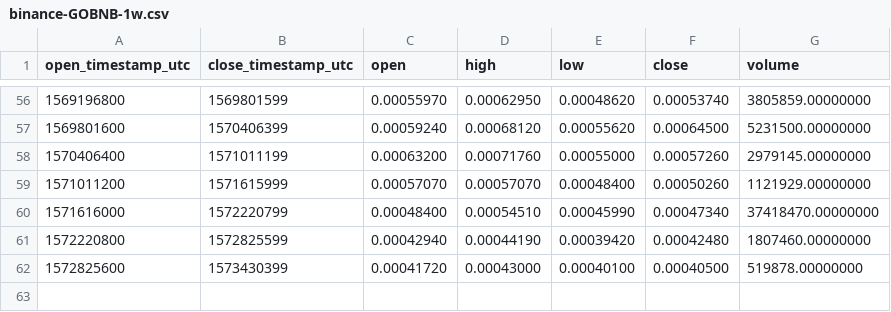
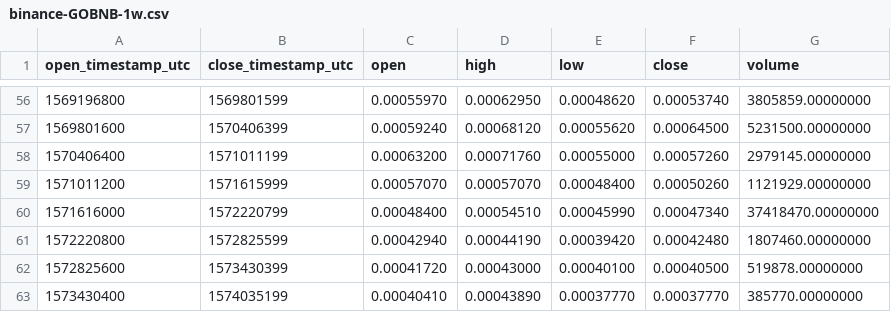
Before and after one commit to cryptobigbro/binance-GOBNB, a CSV file: binance-GOBNB-1w.csv, drawn as a sheet; only a part is shown, gaps mark what is left out; the diff names each change by its address in the sheet, - before the commit and + after, or states it on an @@ line.

```diff
--- a/binance-GOBNB-1w.csv
+++ b/binance-GOBNB-1w.csv
+row 63: 1573430400 | 1574035199 | 0.00040410 | 0.00043890 | 0.00037770 | 0.00037770 | 385770.00000000
```
Also changed, not shown: binance-GOBNB-1d.csv, binance-GOBNB-1h.csv.
